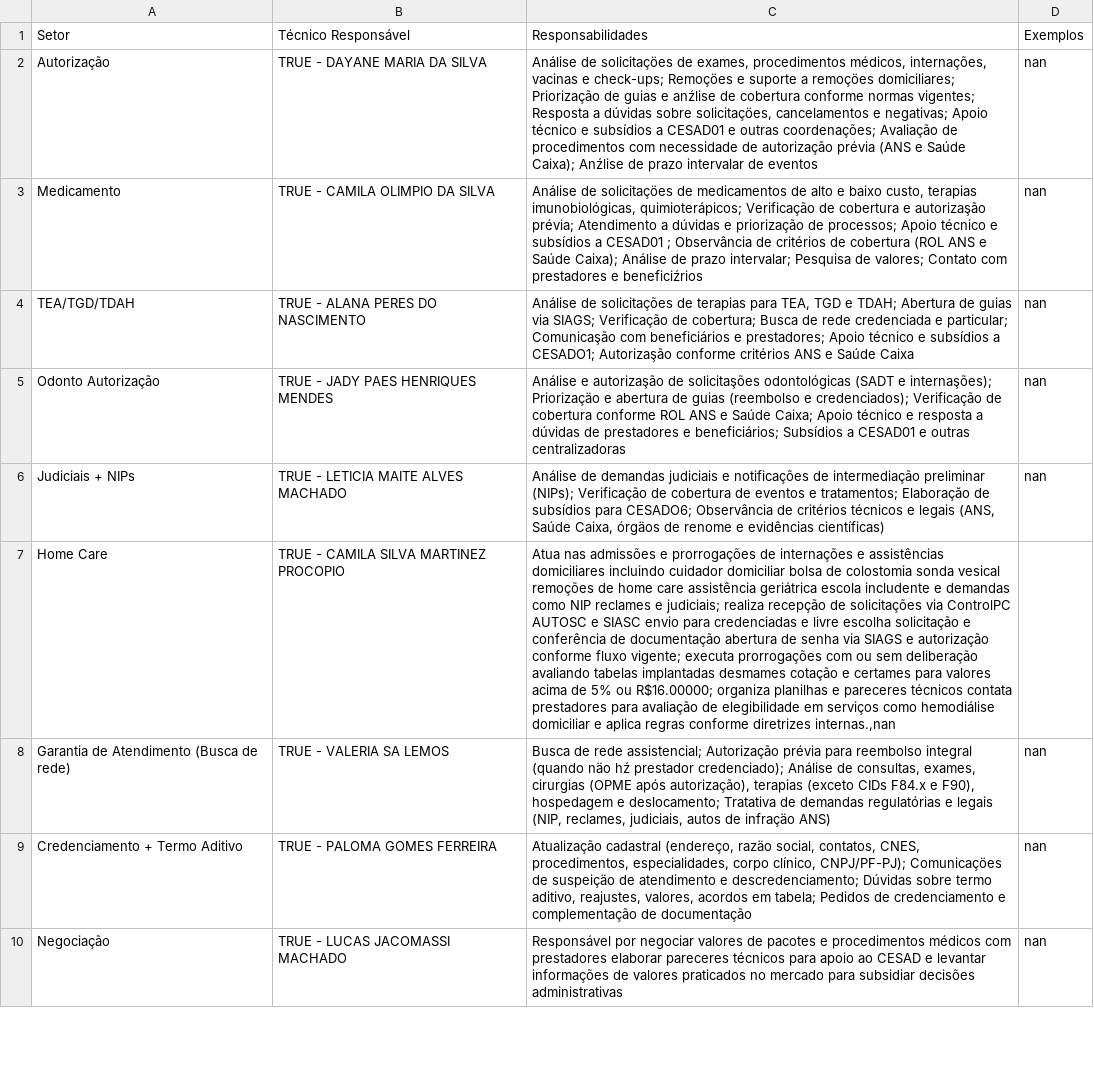
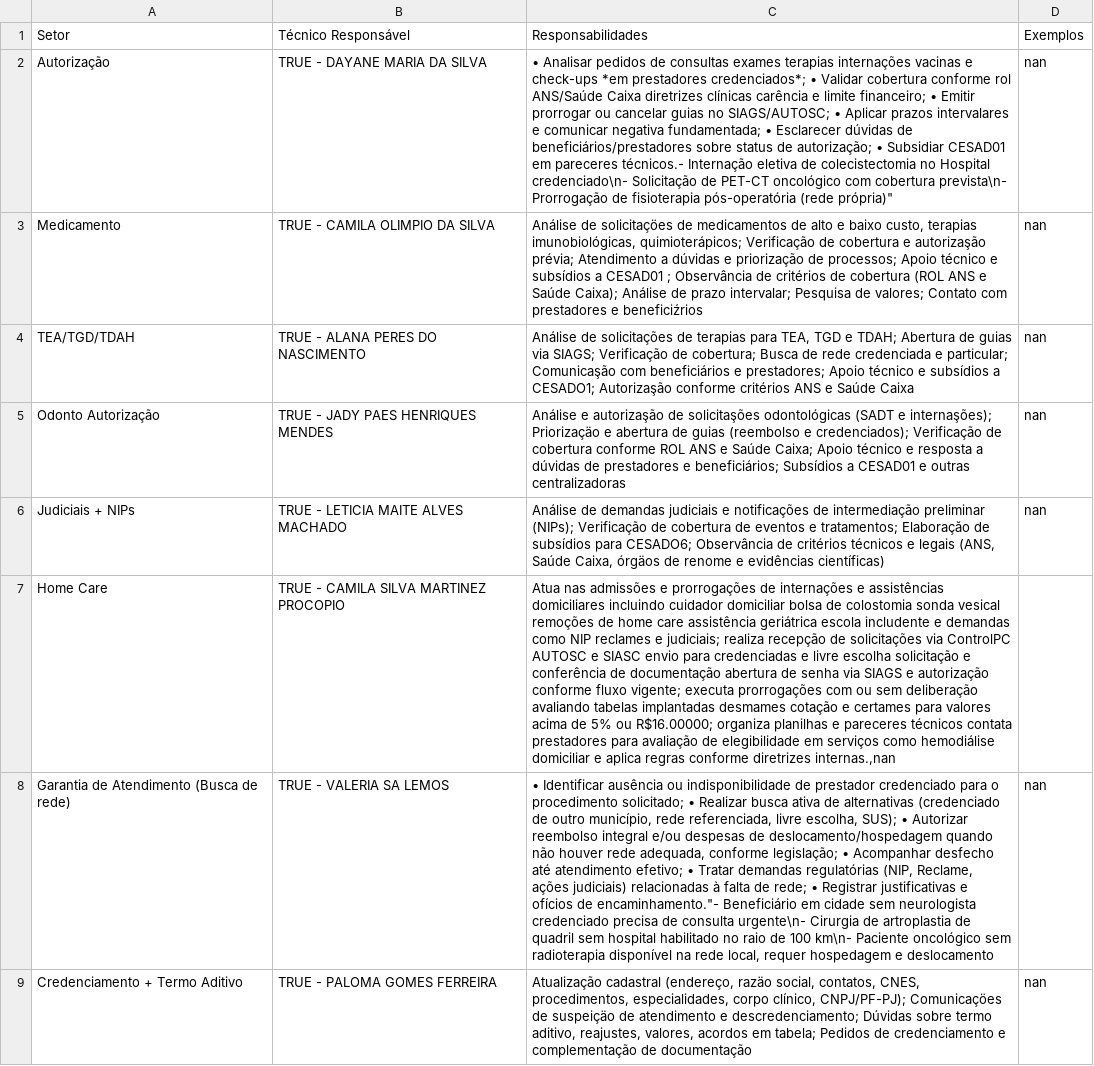
Before and after one commit to RafaelAbath/RAG-analise-chamados, a CSV file: data/tecnicos_secoes.csv, drawn as a sheet; only a part is shown; the shorter side is filled out with more unchanged rows; the diff names each change by its address in the sheet, - before the commit and + after, or states it on an @@ line.

Commit message:
alteração no csv

```diff
--- a/data/tecnicos_secoes.csv
+++ b/data/tecnicos_secoes.csv
-C2 (Responsabilidades): Análise de solicitaçöes de exames, procedimentos médicos, internações, vacinas e check-ups; Remoçöes e suporte a remoçöes domiciliares; Priorização de guias e anźlise de cobertura conforme normas vigentes; Resposta a dúvidas sobre solicitaçöes, cancelamentos e negativas; Apoio técnico e subsídios a CESAD01 e outras coordenações; Avaliação de procedimentos com necessidade de autorização prévia (ANS e Saúde Caixa); Anźlise de prazo intervalar de eventos
+C2 (Responsabilidades): • Analisar pedidos de consultas exames terapias internações vacinas e check-ups *em prestadores credenciados*; • Validar cobertura conforme rol ANS/Saúde Caixa diretrizes clínicas carência e limite financeiro; • Emitir prorrogar ou cancelar guias no SIAGS/AUTOSC; • Aplicar prazos intervalares e comunicar negativa fundamentada; • Esclarecer dúvidas de beneficiários/prestadores sobre status de autorização; • Subsidiar CESAD01 em pareceres técnicos.- Internação eletiva de colecistectomia no Hospital credenciado\n- Solicitação de PET-CT oncológico com cobertura prevista\n- Prorrogação de fisioterapia pós-operatória (rede própria)"
-C8 (Responsabilidades): Busca de rede assistencial; Autorização prévia para reembolso integral (quando näo hź prestador credenciado); Análise de consultas, exames, cirurgias (OPME após autorização), terapias (exceto CIDs F84.x e F90), hospedagem e deslocamento; Tratativa de demandas regulatórias e legais (NIP, reclames, judiciais, autos de infraçäo ANS)
+C8 (Responsabilidades): • Identificar ausência ou indisponibilidade de prestador credenciado para o procedimento solicitado; • Realizar busca ativa de alternativas (credenciado de outro município, rede referenciada, livre escolha, SUS); • Autorizar reembolso integral e/ou despesas de deslocamento/hospedagem quando não houver rede adequada, conforme legislação; • Acompanhar desfecho até atendimento efetivo; • Tratar demandas regulatórias (NIP, Reclame, ações judiciais) relacionadas à falta de rede; • Registrar justificativas e ofícios de encaminhamento."- Beneficiário em cidade sem neurologista credenciado precisa de consulta urgente\n- Cirurgia de artroplastia de quadril sem hospital habilitado no raio de 100 km\n- Paciente oncológico sem radioterapia disponível na rede local, requer hospedagem e deslocamento
```
